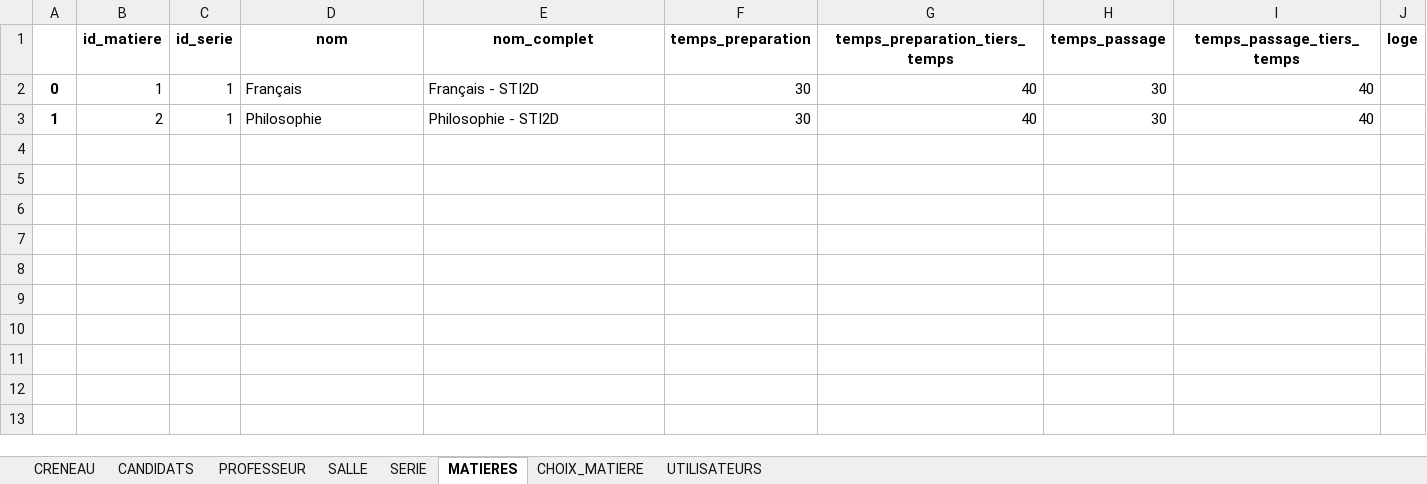
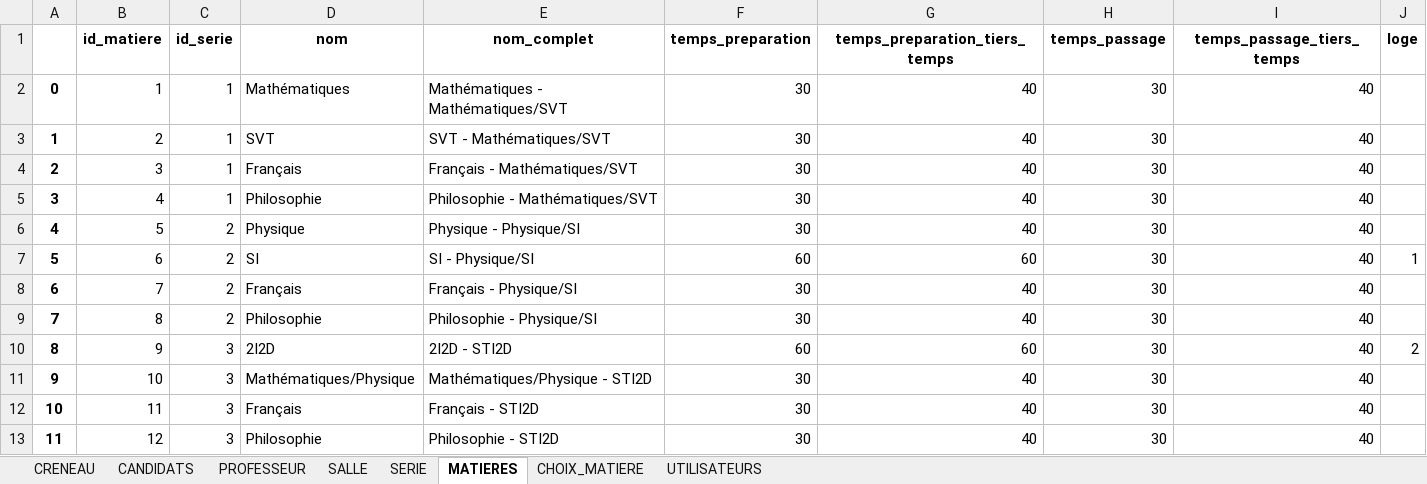
Before and after one commit to rharkor/second-tour, an Excel workbook: second_tour_website/website/upload/donees.xlsx, sheet MATIERES, drawn as a sheet; values as stored, in another font and other column widths than the file's, no borders; the diff names each change by its address in the sheet, - before the commit and + after, or states it on an @@ line.

```diff
--- a/second_tour_website/website/upload/donees.xlsx (sheet MATIERES)
+++ b/second_tour_website/website/upload/donees.xlsx (sheet MATIERES)
-D2 (nom): Français
+D2 (nom): Mathématiques
-E2 (nom_complet): Français - STI2D
+E2 (nom_complet): Mathématiques - Mathématiques/SVT
-D3 (nom): Philosophie
+D3 (nom): SVT
-E3 (nom_complet): Philosophie - STI2D
+E3 (nom_complet): SVT - Mathématiques/SVT
+row 4: 2 | 3 | 1 | Français | Français - Mathématiques/SVT | 30 | 40 | 30 | 40
+row 5: 3 | 4 | 1 | Philosophie | Philosophie - Mathématiques/SVT | 30 | 40 | 30 | 40
+row 6: 4 | 5 | 2 | Physique | Physique - Physique/SI | 30 | 40 | 30 | 40
+row 7: 5 | 6 | 2 | SI | SI - Physique/SI | 60 | 60 | 30 | 40 | 1
+row 8: 6 | 7 | 2 | Français | Français - Physique/SI | 30 | 40 | 30 | 40
+row 9: 7 | 8 | 2 | Philosophie | Philosophie - Physique/SI | 30 | 40 | 30 | 40
+row 10: 8 | 9 | 3 | 2I2D | 2I2D - STI2D | 60 | 60 | 30 | 40 | 2
+row 11: 9 | 10 | 3 | Mathématiques/Physique | Mathématiques/Physique - STI2D | 30 | 40 | 30 | 40
+row 12: 10 | 11 | 3 | Français | Français - STI2D | 30 | 40 | 30 | 40
+row 13: 11 | 12 | 3 | Philosophie | Philosophie - STI2D | 30 | 40 | 30 | 40
```
Also changed, not shown: sheet CANDIDATS, sheet CHOIX_MATIERE, sheet PROFESSEUR, sheet SALLE, sheet CRENEAU, sheet SERIE, 1 more sheet, 6 other files.
